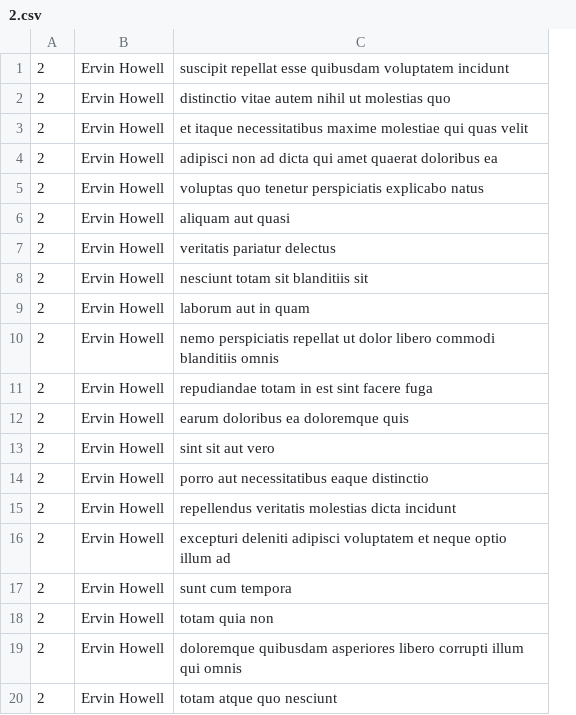
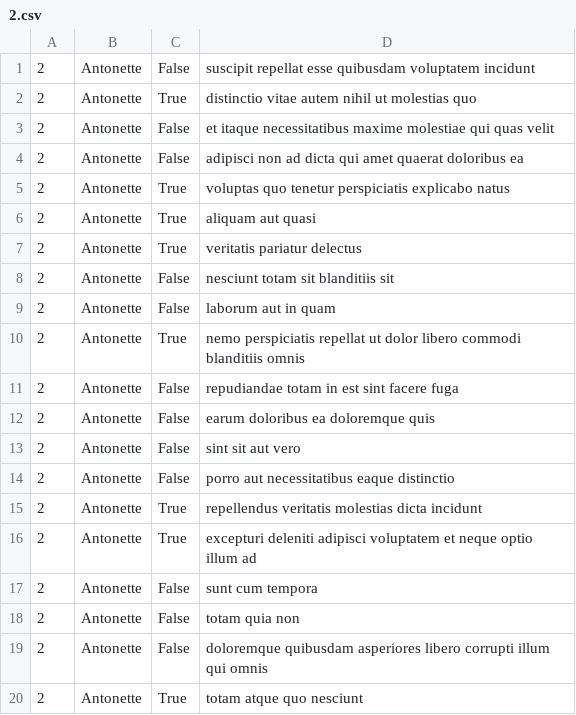
Before and after one commit to raim-io/alx-system_engineering-devops, a CSV file: 0x15-api/2.csv, drawn as a sheet; removed rows and columns are numbered as before the commit, all else as after; the diff names each change by its address in the sheet, - before the commit and + after, or states it on an @@ line.

```diff
--- a/0x15-api/2.csv
+++ b/0x15-api/2.csv
-column B, rows 1-20: all Ervin Howell
+column B, rows 1-20: all Antonette
+column C, rows 1-20: False | True | False | False | True | True | True | False | False | True | False | False | False | False | True | True | False | False | False | True
```
Also changed, not shown: 1 other file.
